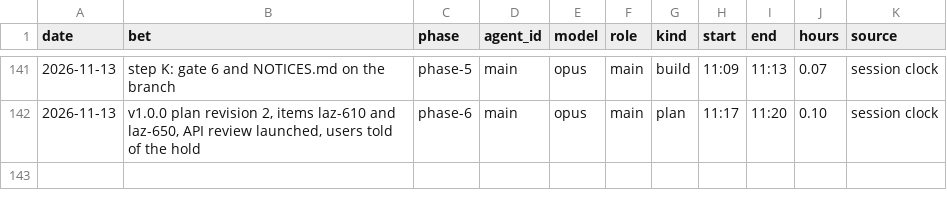
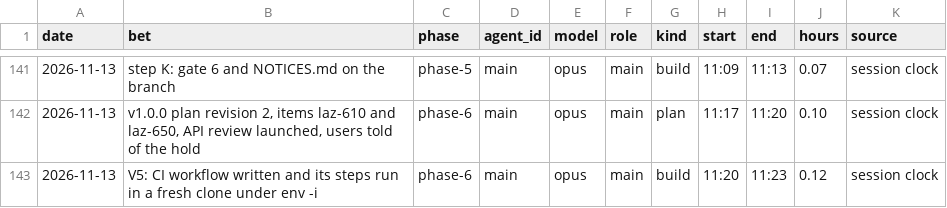
Before and after one commit to GuyShtainer/libazahar-py, a TSV file: docs/hours.tsv, drawn as a sheet; only a part is shown, gaps mark what is left out; the diff names each change by its address in the sheet, - before the commit and + after, or states it on an @@ line.

```diff
--- a/docs/hours.tsv
+++ b/docs/hours.tsv
+row 143: 2026-11-13 | V5: CI workflow written and its steps run in a fresh clone under env -i | phase-6 | main | opus | main | build | 11:20 | 11:23 | 0.12 | session clock
```
Also changed, not shown: 6 other files.
